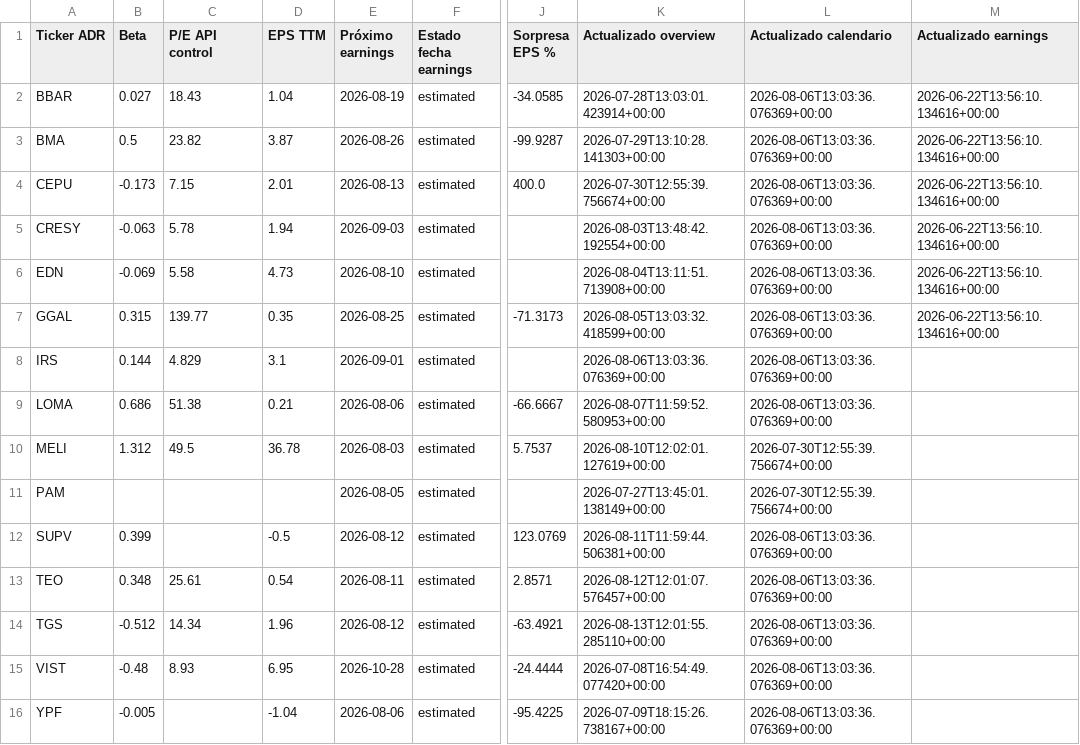
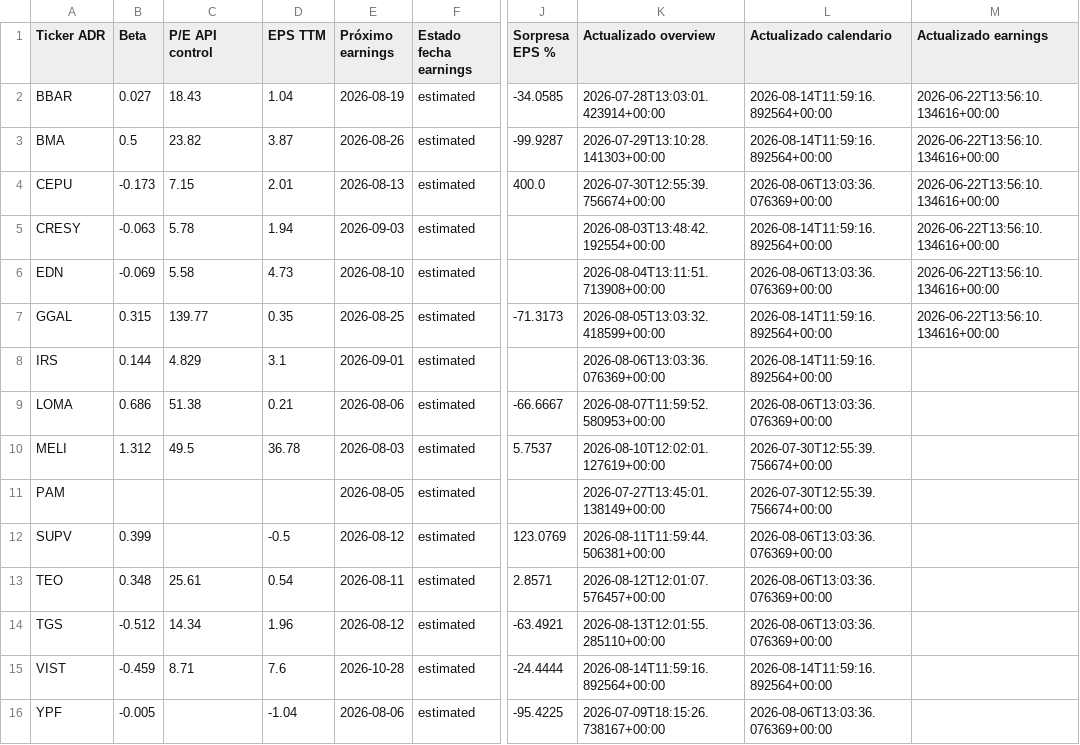
Before and after one commit to bautista-miguel/Tablero-ADR-Argentinos, a CSV file: fundamentals_cache.csv, drawn as a sheet; only a part is shown, gaps mark what is left out; the diff names each change by its address in the sheet, - before the commit and + after, or states it on an @@ line.

```diff
--- a/fundamentals_cache.csv
+++ b/fundamentals_cache.csv
-L2:L3 (Actualizado calendario): 2026-08-06T13:03:36.076369+00:00
+L2:L3 (Actualizado calendario): 2026-08-14T11:59:16.892564+00:00
-L5 (Actualizado calendario): 2026-08-06T13:03:36.076369+00:00
+L5 (Actualizado calendario): 2026-08-14T11:59:16.892564+00:00
-L7:L8 (Actualizado calendario): 2026-08-06T13:03:36.076369+00:00
+L7:L8 (Actualizado calendario): 2026-08-14T11:59:16.892564+00:00
-B15 (Beta): -0.48
+B15 (Beta): -0.459
-C15 (P/E API control): 8.93
+C15 (P/E API control): 8.71
-D15 (EPS TTM): 6.95
+D15 (EPS TTM): 7.6
-K15 (Actualizado overview): 2026-07-08T16:54:49.077420+00:00
+K15 (Actualizado overview): 2026-08-14T11:59:16.892564+00:00
-L15 (Actualizado calendario): 2026-08-06T13:03:36.076369+00:00
+L15 (Actualizado calendario): 2026-08-14T11:59:16.892564+00:00
```
Also changed, not shown: 1 other file.
